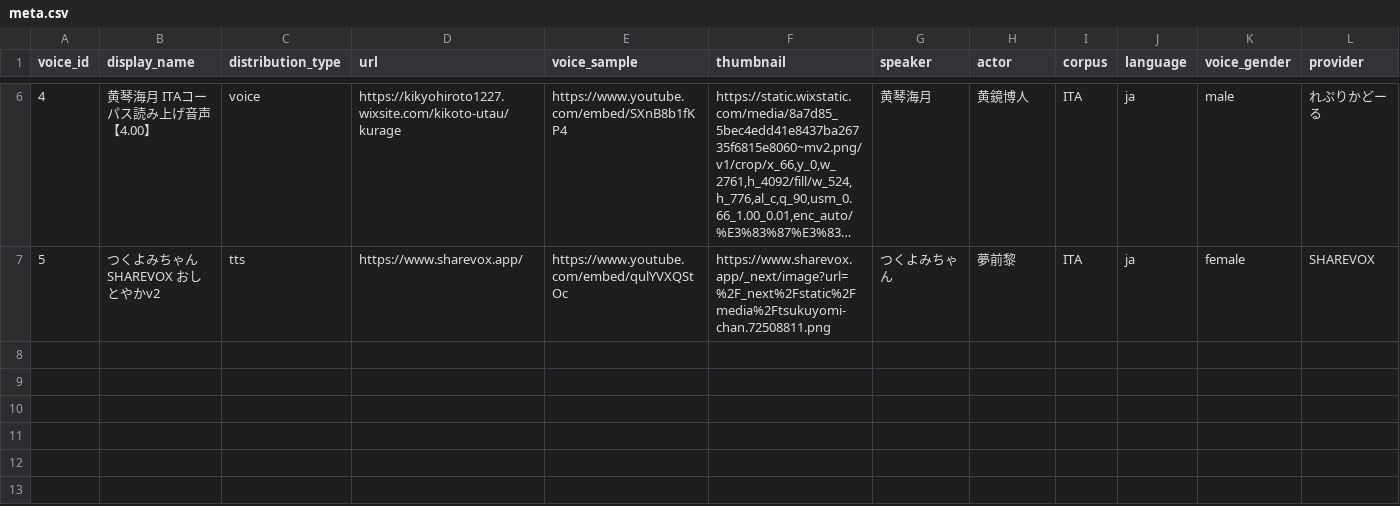
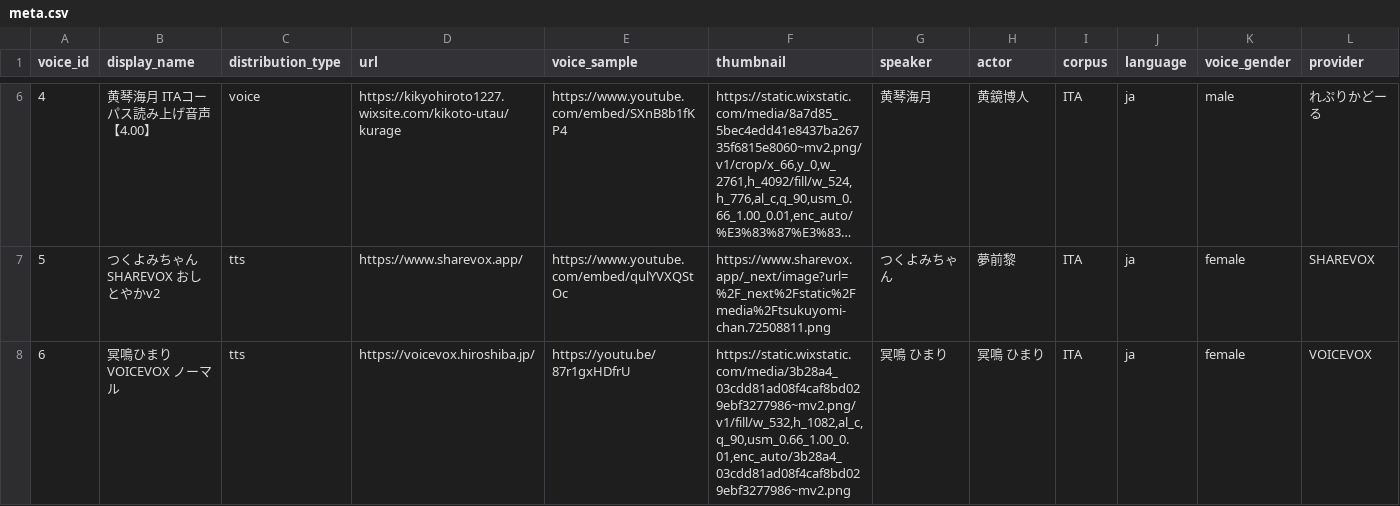
Before and after one commit to nadare881/voice-changer-vector-search, a CSV file: data/meta.csv, drawn as a sheet; only a part is shown, gaps mark what is left out; long unchanged cells end in …; rows hold the shown columns only; the diff names each change by its address in the sheet, - before the commit and + after, or states it on an @@ line.

Commit message:
register request

```diff
--- a/data/meta.csv
+++ b/data/meta.csv
+row 8: 6 | 冥鳴ひまり VOICEVOX ノーマル | tts | https://voicevox.hiroshiba.jp/ | https://youtu.be/87r1gxHDfrU | https://static.wixstatic.com/media/3b28a4_03cdd81ad08f4caf8bd029ebf3277986~mv2.png/v1/fill/w_532,h_1082,al_c,q_90,usm_0.66_1.00_0.01,enc_auto/3b28a4_03cdd81ad08f4caf8bd029ebf3277986~mv2.png | 冥鳴 ひまり | 冥鳴 ひまり | ITA | ja | female | VOICEVOX
```
Also changed, not shown: data/embeddings.tsv, data/meta.tsv, 1 other file.
